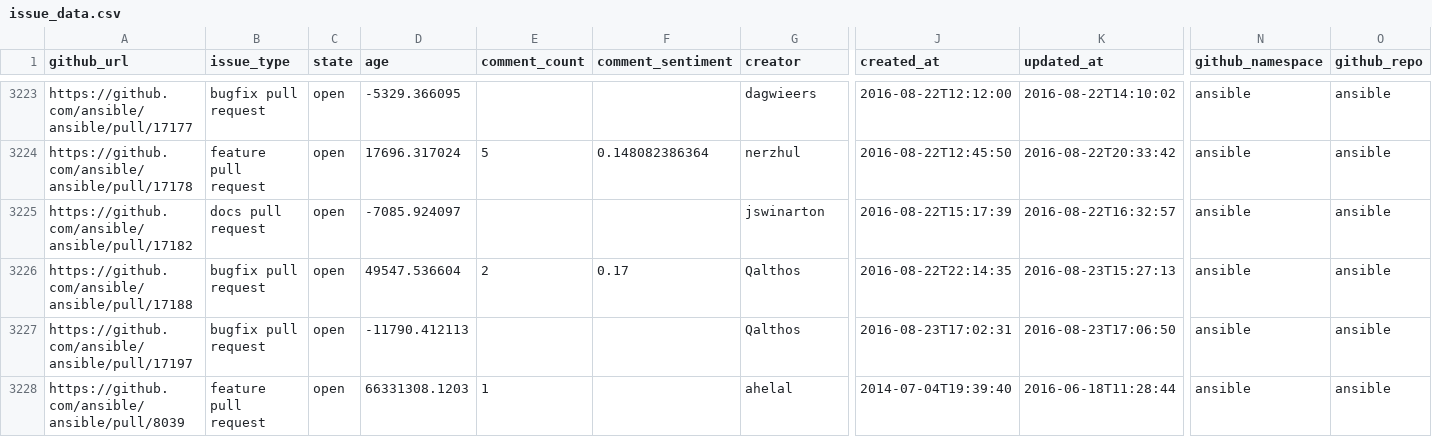
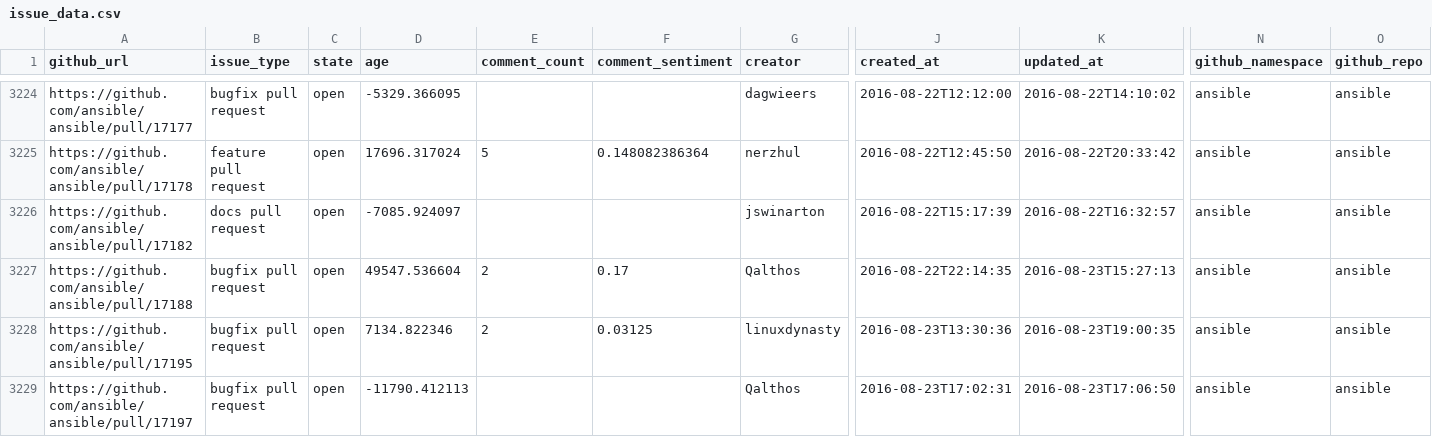
Before and after one commit to jctanner/jctanner.github.io, a CSV file: ansible/open/issue_data.csv, drawn as a sheet; only a part is shown, gaps mark what is left out; the shorter side is filled out with more unchanged rows; rows hold the shown columns only; the diff covers the shown part only; the diff names each change by its address in the sheet, - before the commit and + after, or states it on an @@ line.

Commit message:
new data

```diff
--- a/ansible/open/issue_data.csv
+++ b/ansible/open/issue_data.csv
+row 3228: https://github.com/ansible/ansible/pull/17195 | bugfix pull request | open | 7134.822346 | 2 | 0.03125 | linuxdynasty | 2016-08-23T13:30:36 | 2016-08-23T19:00:35 | ansible | ansible
```
Also changed, not shown: 3 added rows, 1 removed row and 2 edited cells elsewhere in this file, ansible/stats/repostats.csv, 17 other files.
